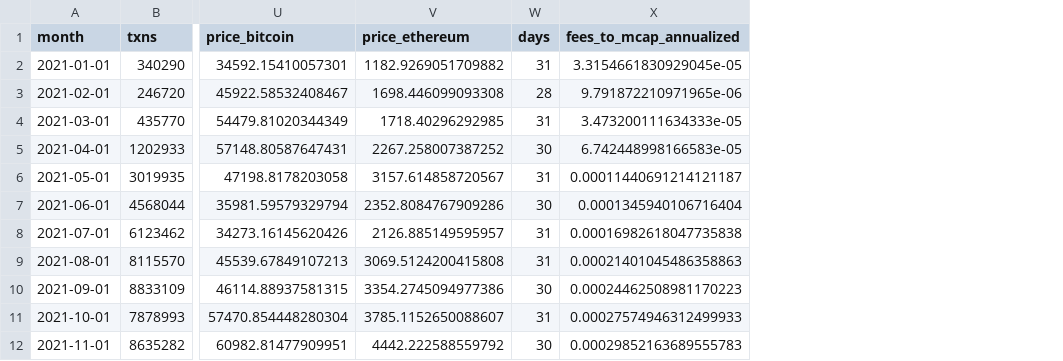
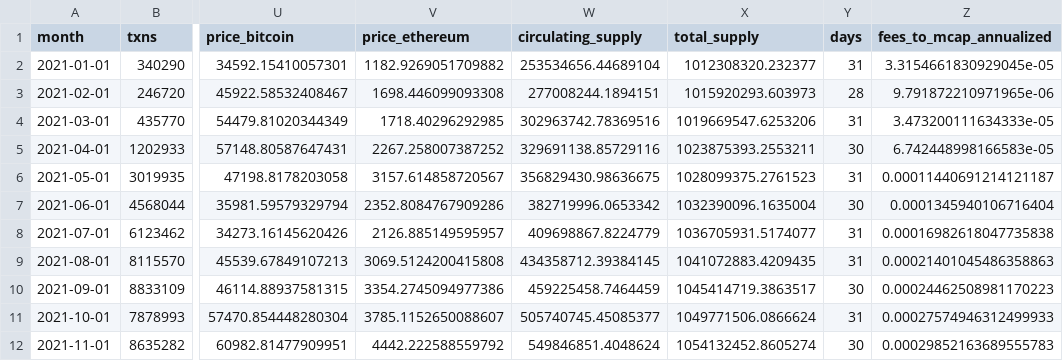
Before and after one commit to NGZeggers/near-value-shift, a CSV file: data/derived/monthly.csv, drawn as a sheet; only a part is shown, gaps mark what is left out; the diff names each change by its address in the sheet, - before the commit and + after, or states it on an @@ line.

```diff
--- a/data/derived/monthly.csv
+++ b/data/derived/monthly.csv
+column W (circulating_supply), rows 2-12: 253534656.44689104 | 277008244.1894151 | 302963742.78369516 | 329691138.85729116 | 356829430.98636675 | 382719996.0653342 | 409698867.8224779 | 434358712.39384145 | 459225458.7464459 | 505740745.45085377 | 549846851.4048624
+column X (total_supply), rows 2-12: 1012308320.232377 | 1015920293.603973 | 1019669547.6253206 | 1023875393.2553211 | 1028099375.2761523 | 1032390096.1635004 | 1036705931.5174077 | 1041072883.4209435 | 1045414719.3863517 | 1049771506.0866624 | 1054132452.8605274
```
Also changed, not shown: data/derived/models/qaa_clusters.csv, data/derived/models/qaa_monthly.csv, 48 other files.
